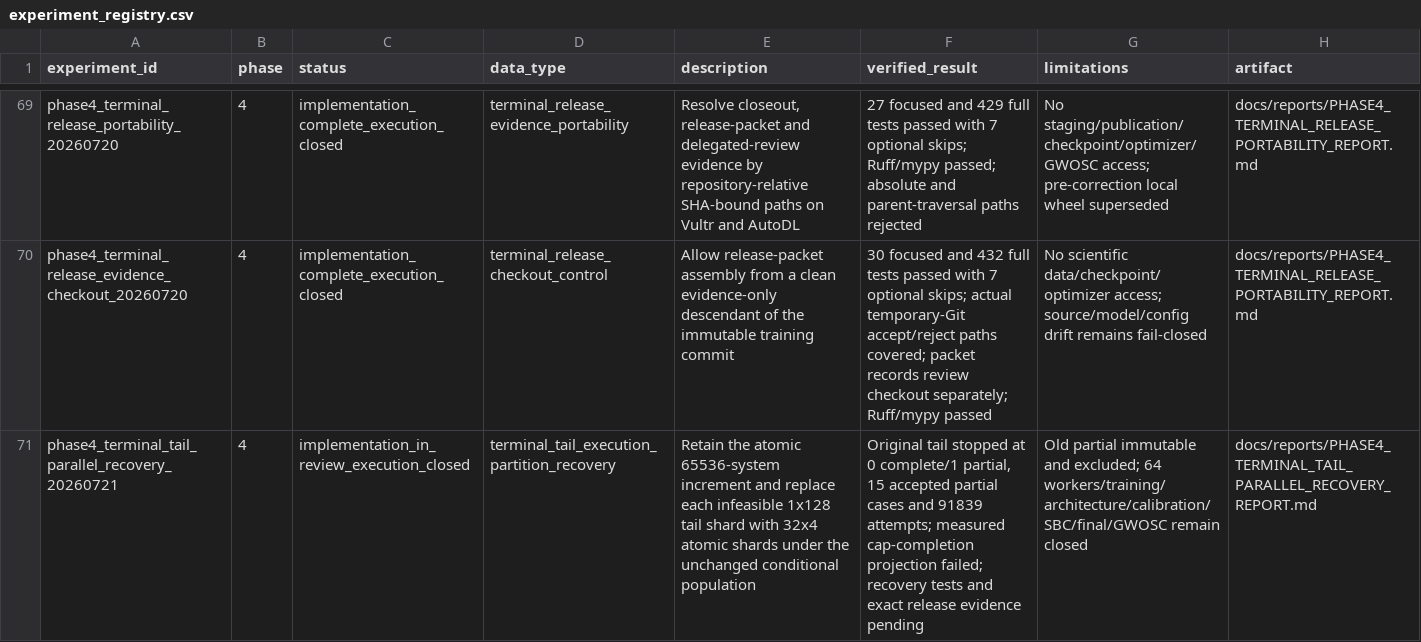
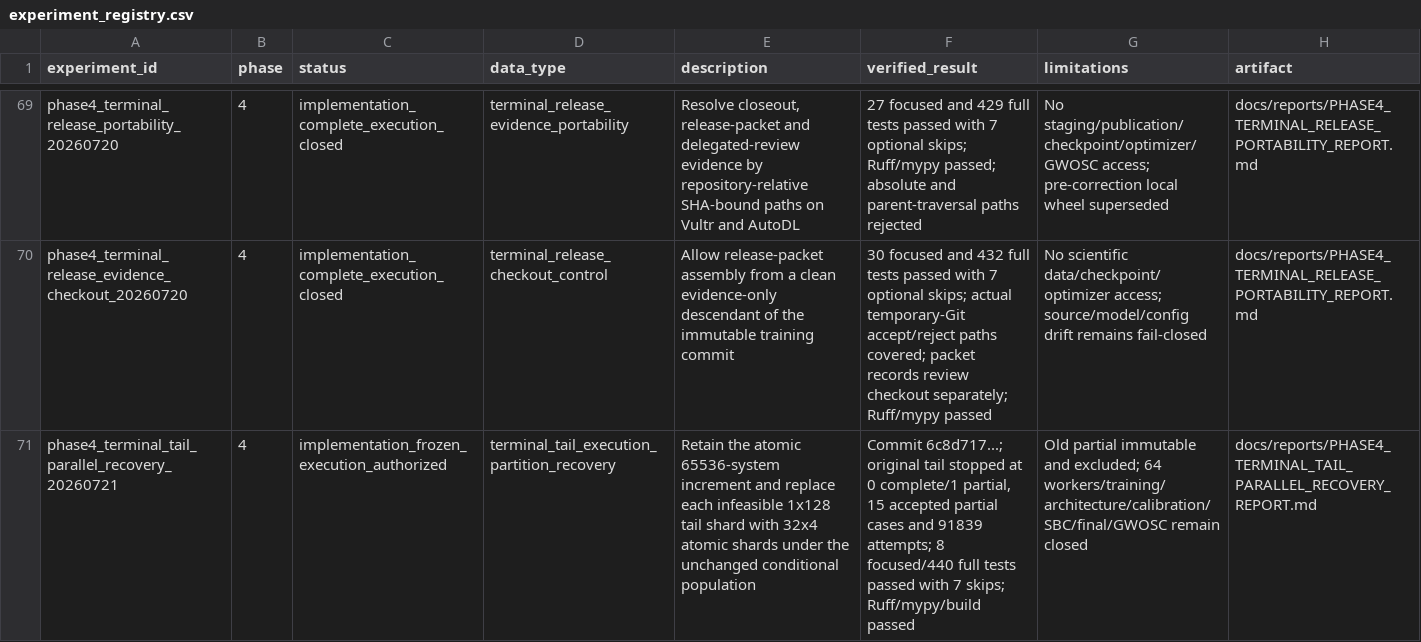
Before and after one commit to lanhung/gw-ampl-est, a CSV file: results/experiment_registry.csv, drawn as a sheet; only a part is shown, gaps mark what is left out; the diff names each change by its address in the sheet, - before the commit and + after, or states it on an @@ line.

```diff
--- a/results/experiment_registry.csv
+++ b/results/experiment_registry.csv
-C71 (status): implementation_in_review_execution_closed
+C71 (status): implementation_frozen_execution_authorized
-F71 (verified_result): Original tail stopped at 0 complete/1 partial, 15 accepted partial cases and 91839 attempts; measured cap-completion projection failed; recovery tests and exact release evidence pending
+F71 (verified_result): Commit 6c8d717...; original tail stopped at 0 complete/1 partial, 15 accepted partial cases and 91839 attempts; 8 focused/440 full tests passed with 7 skips; Ruff/mypy/build passed
```
Also changed, not shown: 3 other files.
